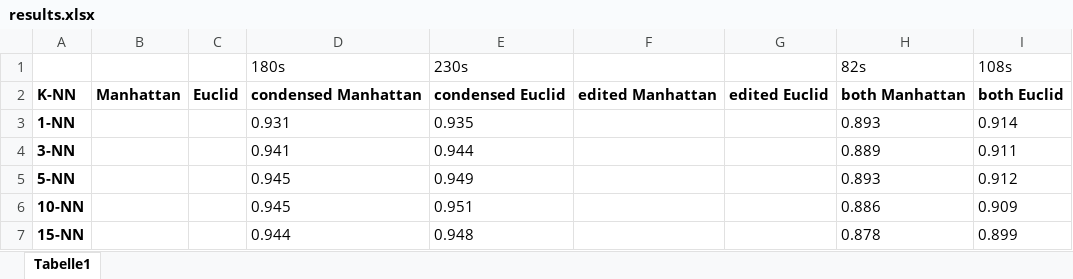
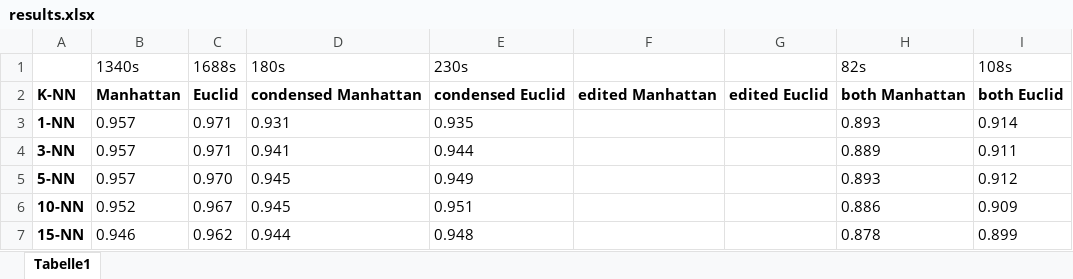
Before and after one commit to Icewater1337/PatternRecognition, an Excel workbook: Exercise1/results.xlsx, sheet Tabelle1, drawn as a sheet; values as stored, in another font and other column widths than the file's, no borders; the diff names each change by its address in the sheet, - before the commit and + after, or states it on an @@ line.

```diff
--- a/Exercise1/results.xlsx (sheet Tabelle1)
+++ b/Exercise1/results.xlsx (sheet Tabelle1)
-B1: (empty)
+B1: 1340s
-C1: (empty)
+C1: 1688s
-B3:B5 (1340s): (empty)
+B3:B5 (1340s): 0.957
-C3:C4 (1688s): (empty)
+C3:C4 (1688s): 0.971
-C5 (1688s): (empty)
+C5 (1688s): 0.970
-B6 (1340s): (empty)
+B6 (1340s): 0.952
-C6 (1688s): (empty)
+C6 (1688s): 0.967
-B7 (1340s): (empty)
+B7 (1340s): 0.946
-C7 (1688s): (empty)
+C7 (1688s): 0.962
```
Also changed, not shown: 2 other files.
